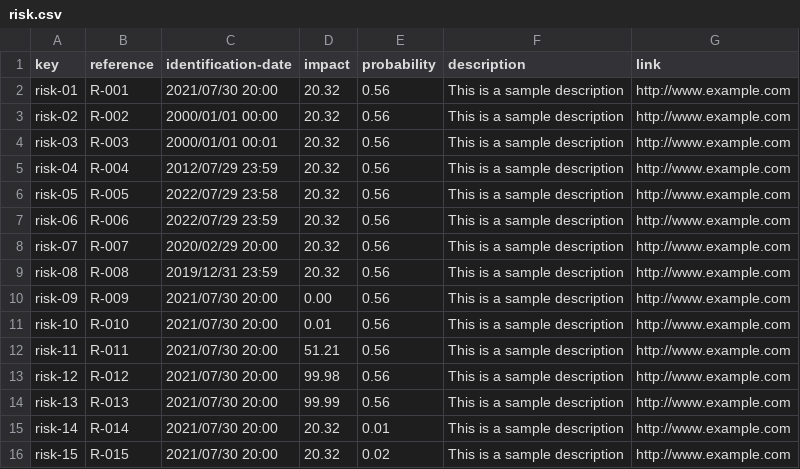
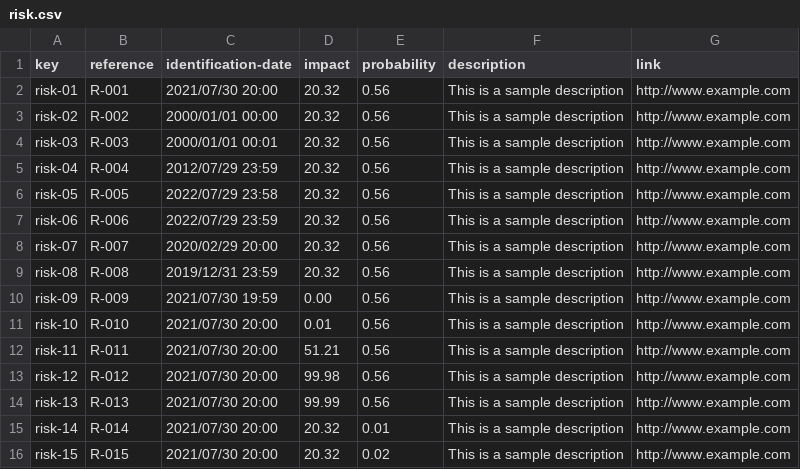
Before and after one commit to JesusFern/Acme-SF-D03, a CSV file: src/main/webapp/WEB-INF/resources/sample-data/risk.csv, drawn as a sheet; only a part is shown.

Commit message:
small fix risk

```diff
--- a/src/main/webapp/WEB-INF/resources/sample-data/risk.csv
+++ b/src/main/webapp/WEB-INF/resources/sample-data/risk.csv
@@ -9,3 +9,3 @@ risk-07,R-007,2020/02/29 20:00,20.32,0.56,This is a sample description,http://ww
 risk-08,R-008,2019/12/31 23:59,20.32,0.56,This is a sample description,http://www.example.com
-risk-09,R-009,2021/07/30 20:00,0.00,0.56,This is a sample description,http://www.example.com
+risk-09,R-009,2021/07/30 19:59,0.00,0.56,This is a sample description,http://www.example.com
 risk-10,R-010,2021/07/30 20:00,0.01,0.56,This is a sample description,http://www.example.com
```
